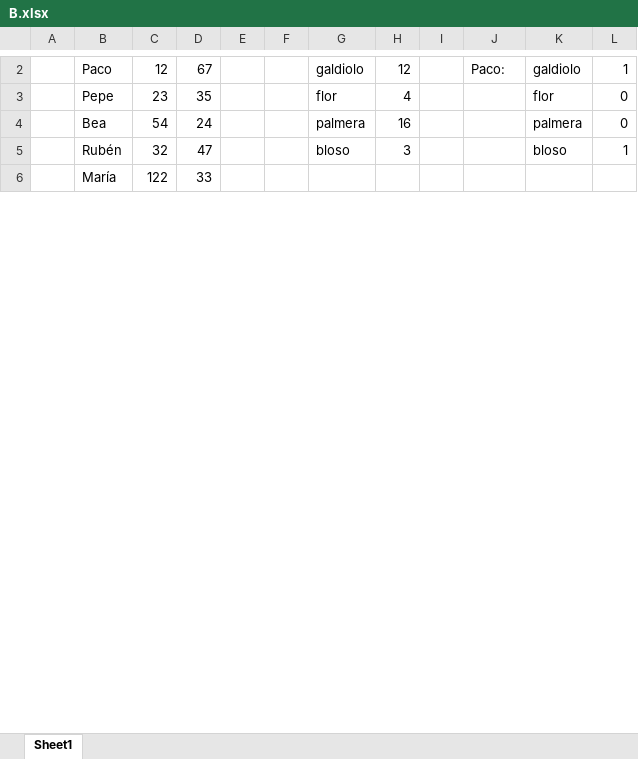
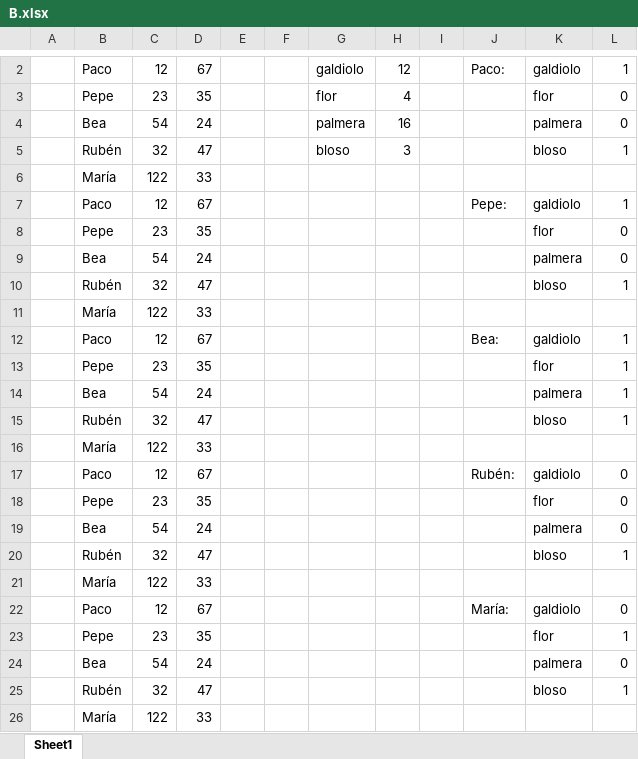
Before and after one commit to RarceD/Decision-Tree-Game, an Excel workbook: Testing/B.xlsx, sheet Sheet1, drawn as a sheet; only a part is shown, gaps mark what is left out; values as stored, in another font and other column widths than the file's, no borders; charts and pictures not drawn; the diff covers the shown part only; the diff names each change by its address in the sheet, - before the commit and + after, or states it on an @@ line.

Commit message:
generate the excel analizing the data

```diff
--- a/Testing/B.xlsx (sheet Sheet1)
+++ b/Testing/B.xlsx (sheet Sheet1)
+row 7:  | Paco | 12 | 67 |  |  |  |  |  | Pepe: | galdiolo | 1
+row 8:  | Pepe | 23 | 35 |  |  |  |  |  |  | flor | 0
+row 9:  | Bea | 54 | 24 |  |  |  |  |  |  | palmera | 0
+row 10:  | Rubén | 32 | 47 |  |  |  |  |  |  | bloso | 1
+row 11:  | María | 122 | 33
+row 12:  | Paco | 12 | 67 |  |  |  |  |  | Bea: | galdiolo | 1
+row 13:  | Pepe | 23 | 35 |  |  |  |  |  |  | flor | 1
+row 14:  | Bea | 54 | 24 |  |  |  |  |  |  | palmera | 1
+row 15:  | Rubén | 32 | 47 |  |  |  |  |  |  | bloso | 1
+row 16:  | María | 122 | 33
+row 17:  | Paco | 12 | 67 |  |  |  |  |  | Rubén: | galdiolo | 0
+row 18:  | Pepe | 23 | 35 |  |  |  |  |  |  | flor | 0
+row 19:  | Bea | 54 | 24 |  |  |  |  |  |  | palmera | 0
+row 20:  | Rubén | 32 | 47 |  |  |  |  |  |  | bloso | 1
+row 21:  | María | 122 | 33
+row 22:  | Paco | 12 | 67 |  |  |  |  |  | María: | galdiolo | 0
+row 23:  | Pepe | 23 | 35 |  |  |  |  |  |  | flor | 1
+row 24:  | Bea | 54 | 24 |  |  |  |  |  |  | palmera | 0
+row 25:  | Rubén | 32 | 47 |  |  |  |  |  |  | bloso | 1
+row 26:  | María | 122 | 33
```
Also changed, not shown: 80 added rows and 2 edited cells elsewhere in this sheet, charts or pictures, 1 other file.
